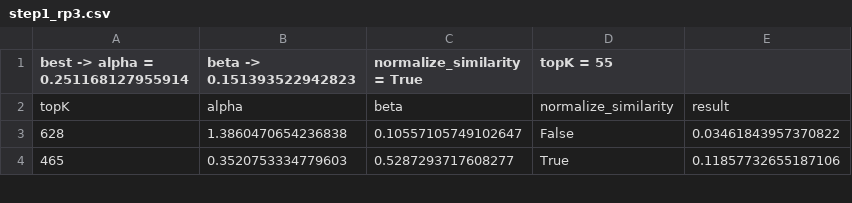
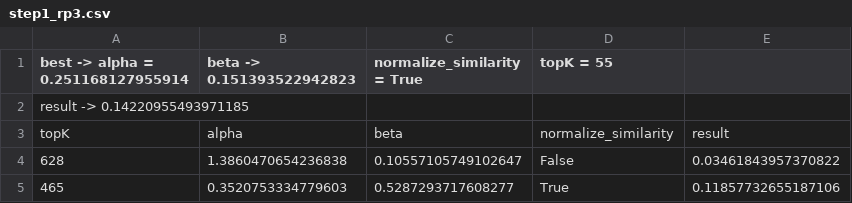
Before and after one commit to FrancescoZanella/RecSystems, a CSV file: MyTuning/Recall/RP3_BETA/step1_rp3.csv, drawn as a sheet; only a part is shown; the diff names each change by its address in the sheet, - before the commit and + after, or states it on an @@ line.

Commit message:
edit best recall

```diff
--- a/MyTuning/Recall/RP3_BETA/step1_rp3.csv
+++ b/MyTuning/Recall/RP3_BETA/step1_rp3.csv
+row 2: result -> 0.14220955493971185
```
Also changed, not shown: MyTuning/Recall/KNN/step2.csv, MyTuning/Recall/P3_alpha/step1_p3alpha.csv, 5 other files.
